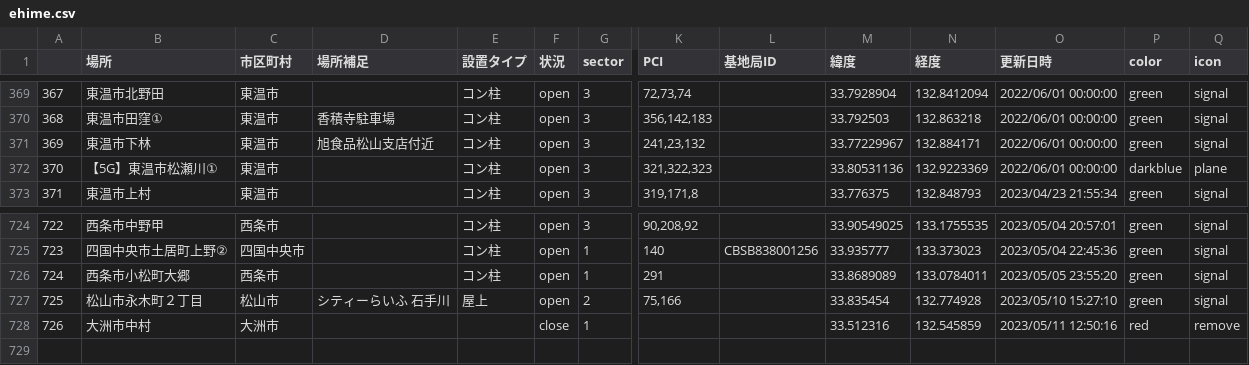
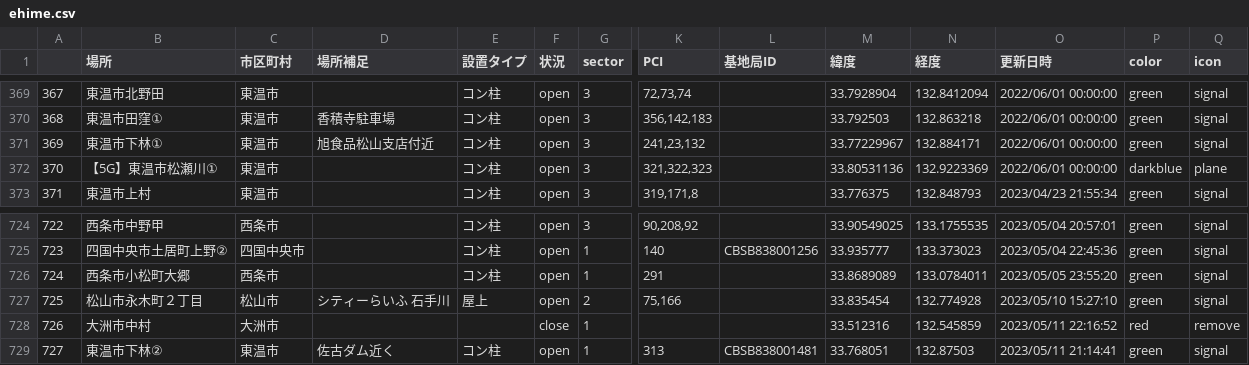
Before and after one commit to raku10ehime/map, a CSV file: ehime.csv, drawn as a sheet; only a part is shown, gaps mark what is left out; rows hold the shown columns only; the diff names each change by its address in the sheet, - before the commit and + after, or states it on an @@ line.

```diff
--- a/ehime.csv
+++ b/ehime.csv
-B371 (場所): 東温市下林
+B371 (場所): 東温市下林①
-O728 (更新日時): 2023/05/11 12:50:16
+O728 (更新日時): 2023/05/11 22:16:52
+row 729: 727 | 東温市下林② | 東温市 | 佐古ダム近く | コン柱 | open | 1 | 313 | CBSB838001481 | 33.768051 | 132.87503 | 2023/05/11 21:14:41 | green | signal
```
Also changed, not shown: list.csv, 2 other files.
